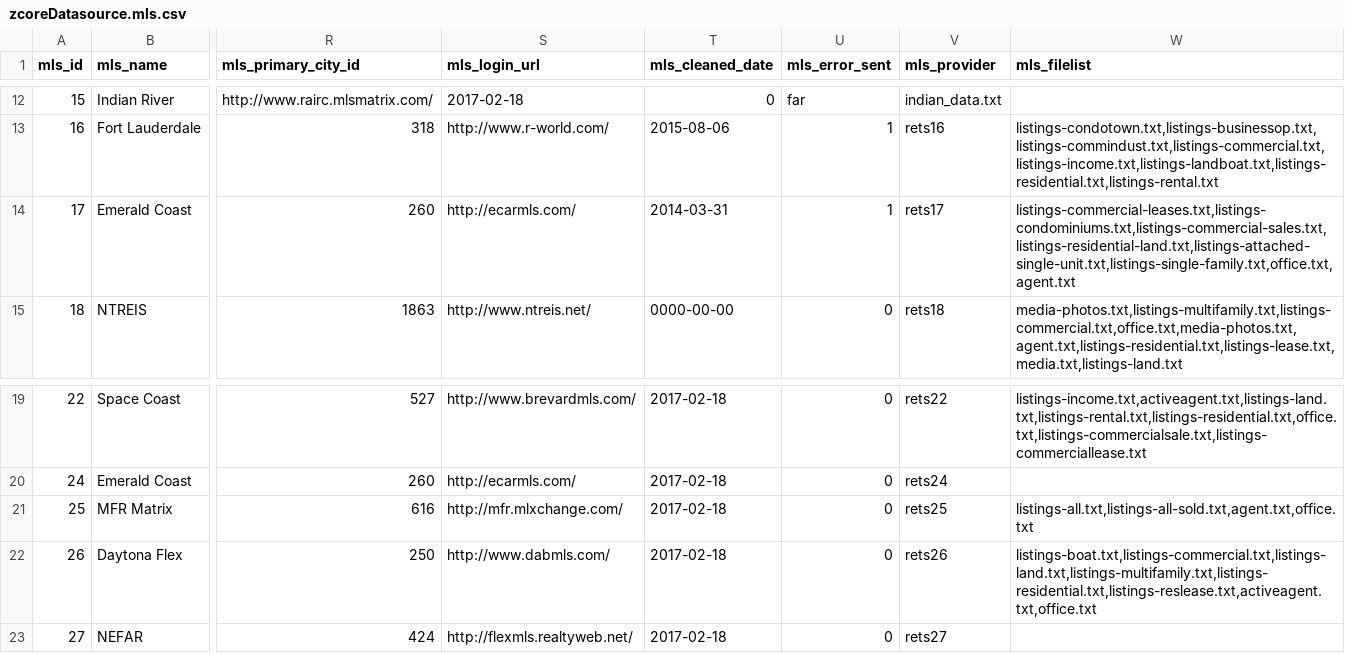
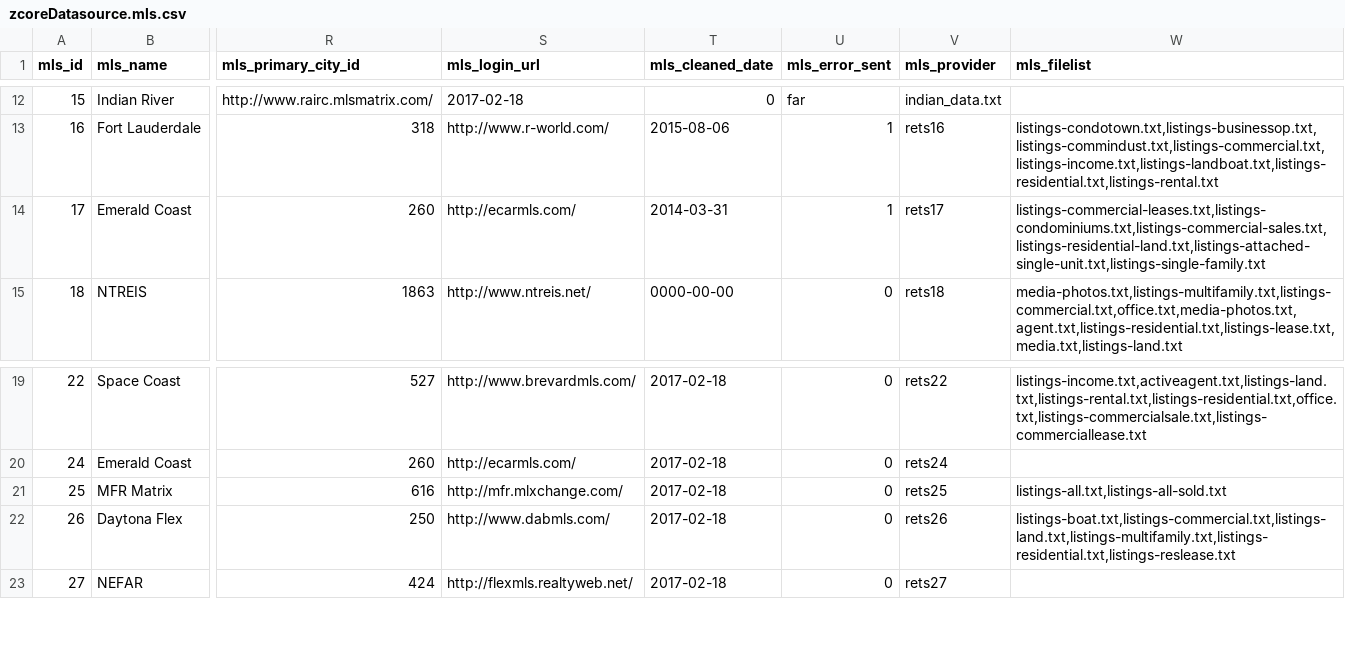
Before and after one commit to zgraphservers/jetendo, a CSV file: share/database/data/zcoreDatasource.mls.csv, drawn as a sheet; only a part is shown, gaps mark what is left out; the diff names each change by its address in the sheet, - before the commit and + after, or states it on an @@ line.

```diff
--- a/share/database/data/zcoreDatasource.mls.csv
+++ b/share/database/data/zcoreDatasource.mls.csv
-W14 (mls_filelist): listings-commercial-leases.txt,listings-condominiums.txt,listings-commercial-sales.txt,listings-residential-land.txt,listings-attached-single-unit.txt,listings-single-family.txt,office.txt,agent.txt
+W14 (mls_filelist): listings-commercial-leases.txt,listings-condominiums.txt,listings-commercial-sales.txt,listings-residential-land.txt,listings-attached-single-unit.txt,listings-single-family.txt
-W21 (mls_filelist): listings-all.txt,listings-all-sold.txt,agent.txt,office.txt
+W21 (mls_filelist): listings-all.txt,listings-all-sold.txt
-W22 (mls_filelist): listings-boat.txt,listings-commercial.txt,listings-land.txt,listings-multifamily.txt,listings-residential.txt,listings-reslease.txt,activeagent.txt,office.txt
+W22 (mls_filelist): listings-boat.txt,listings-commercial.txt,listings-land.txt,listings-multifamily.txt,listings-residential.txt,listings-reslease.txt
```
Also changed, not shown: 1 other file.
